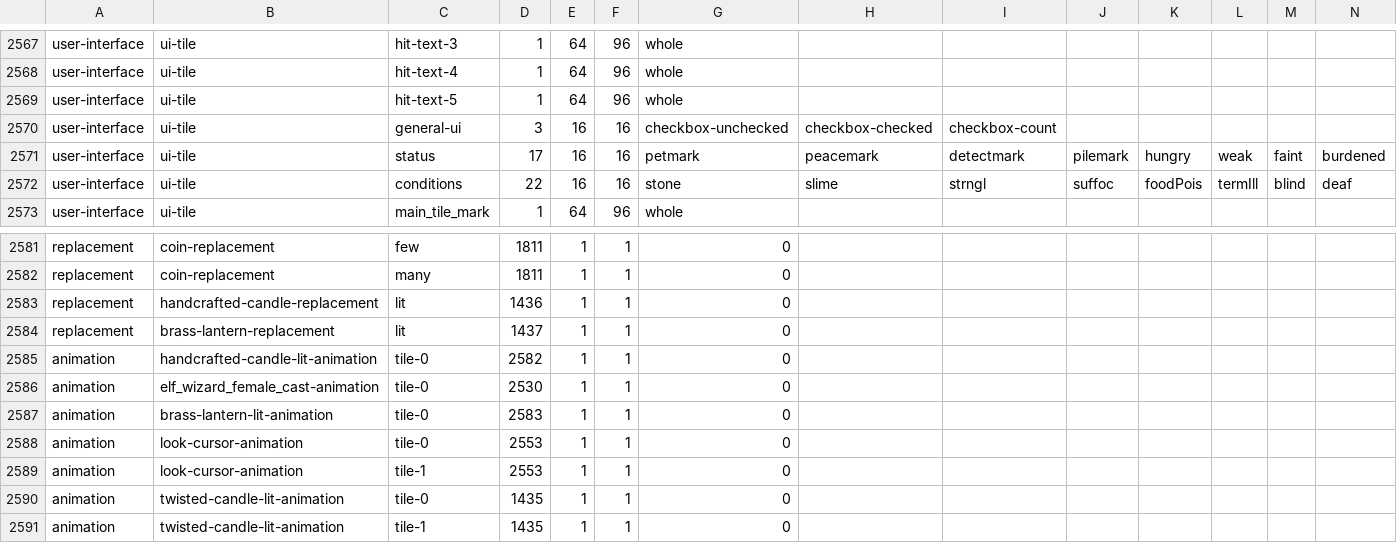
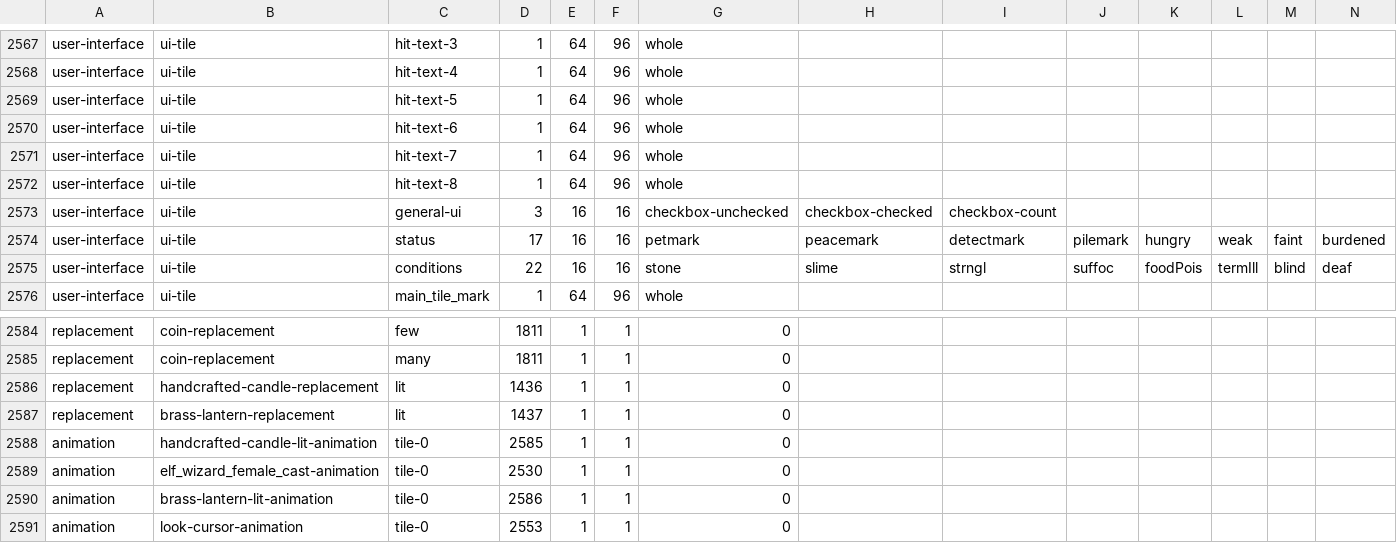
Before and after one commit to hyvanmielenpelit/GnollHack, a CSV file: win/win32/vs2017/tile_definition.csv, drawn as a sheet; only a part is shown, gaps mark what is left out; the shorter side is filled out with more unchanged rows; addresses are those after the commit; rows hold the shown columns only; the diff names each change by its address in the sheet, - before the commit and + after, or states it on an @@ line.

```diff
--- a/win/win32/vs2017/tile_definition.csv
+++ b/win/win32/vs2017/tile_definition.csv
+row 2570: user-interface | ui-tile | hit-text-6 | 1 | 64 | 96 | whole
+row 2571: user-interface | ui-tile | hit-text-7 | 1 | 64 | 96 | whole
+row 2572: user-interface | ui-tile | hit-text-8 | 1 | 64 | 96 | whole
-D2588: 2582
+D2588: 2585
-D2590: 2583
+D2590: 2586
```
Also changed, not shown: 18 other files.
